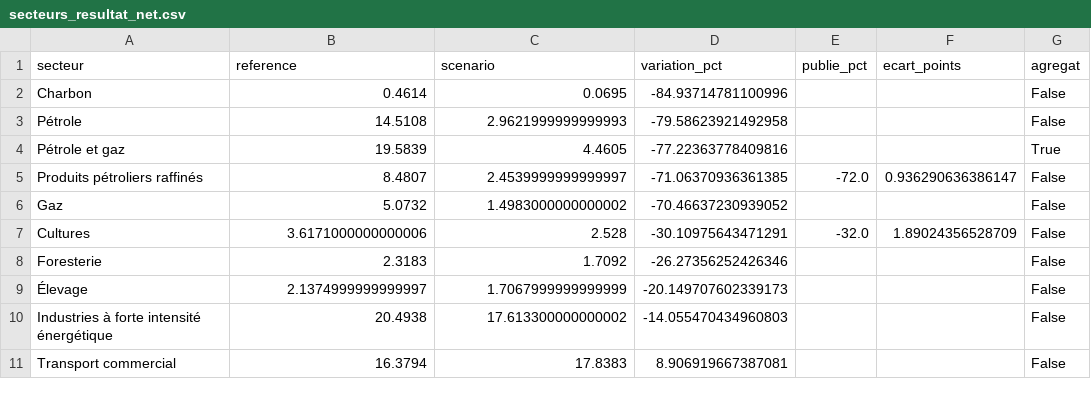
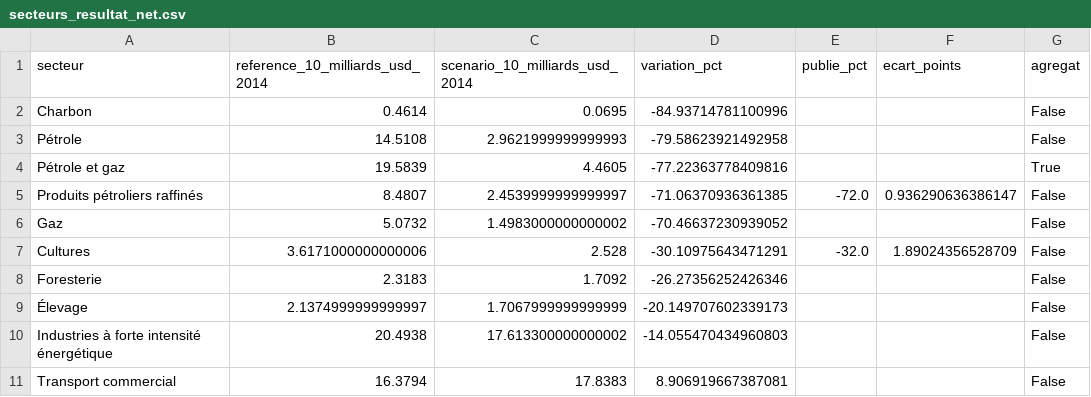
Before and after one commit to Guilou001/25-scenario-climatique-bsif, a CSV file: results/secteurs_resultat_net.csv, drawn as a sheet.

```diff
--- a/results/secteurs_resultat_net.csv
+++ b/results/secteurs_resultat_net.csv
@@ -1,2 +1,2 @@
-secteur,reference,scenario,variation_pct,publie_pct,ecart_points,agregat
+secteur,reference_10_milliards_usd_2014,scenario_10_milliards_usd_2014,variation_pct,publie_pct,ecart_points,agregat
 Charbon,0.4614,0.0695,-84.93714781100996,,,False
```
Also changed, not shown: 17 other files.
